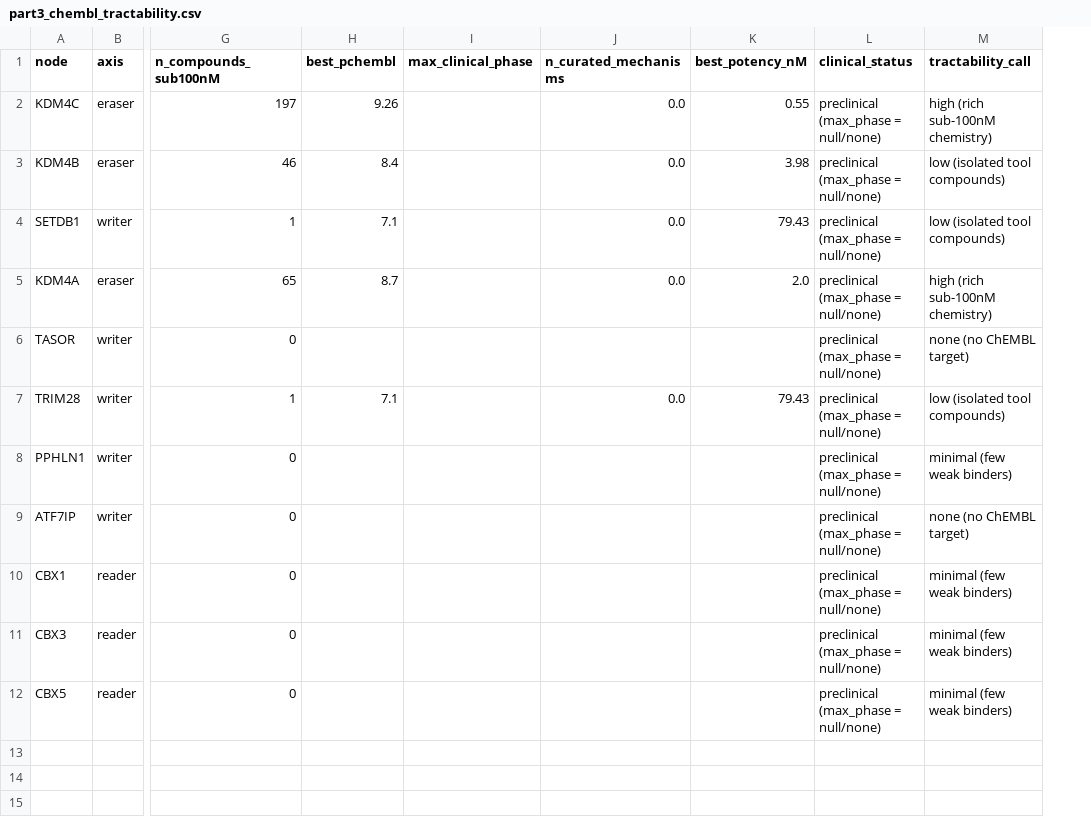
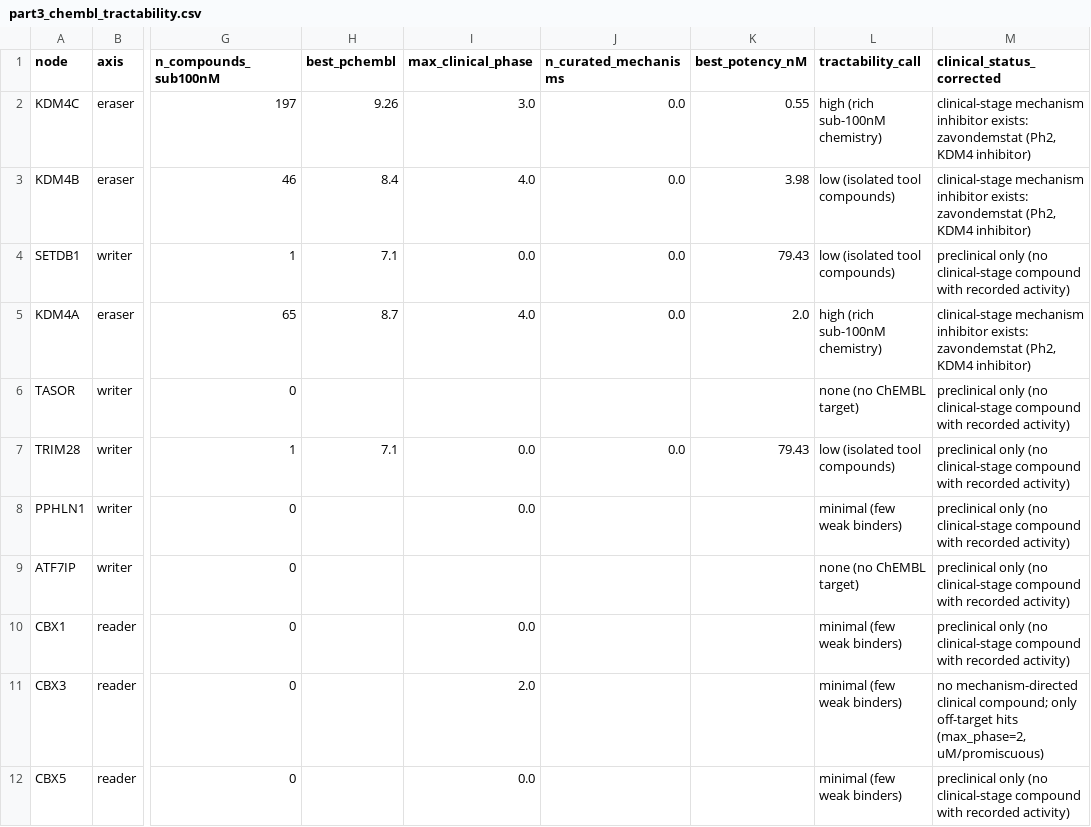
Before and after one commit to jez-lim-marston/erv-interferon-tcell-perturbseq, a CSV file: results/part3_chembl_tractability.csv, drawn as a sheet; only a part is shown, gaps mark what is left out; removed rows and columns are numbered as before the commit, all else as after; the diff names each change by its address in the sheet, - before the commit and + after, or states it on an @@ line.

```diff
--- a/results/part3_chembl_tractability.csv
+++ b/results/part3_chembl_tractability.csv
-column L (clinical_status), rows 2-12: all preclinical (max_phase = null/none)
+column M (clinical_status_corrected), rows 2-12: clinical-stage mechanism inhibitor exists: zavondemstat (Ph2, KDM4 inhibitor) | clinical-stage mechanism inhibitor exists: zavondemstat (Ph2, KDM4 inhibitor) | preclinical only (no clinical-stage compound with recorded activity) | clinical-stage mechanism inhibitor exists: zavondemstat (Ph2, KDM4 inhibitor) | preclinical only (no clinical-stage compound with recorded activity) | preclinical only (no clinical-stage compound with recorded activity) | preclinical only (no clinical-stage compound with recorded activity) | preclinical only (no clinical-stage compound with recorded activity) | preclinical only (no clinical-stage compound with recorded activity) | no mechanism-directed clinical compound; only off-target hits (max_phase=2, uM/promiscuous) | preclinical only (no clinical-stage compound with recorded activity)
-I2 (max_clinical_phase): (empty)
+I2 (max_clinical_phase): 3.0
-I3 (max_clinical_phase): (empty)
+I3 (max_clinical_phase): 4.0
-I4 (max_clinical_phase): (empty)
+I4 (max_clinical_phase): 0.0
-I5 (max_clinical_phase): (empty)
+I5 (max_clinical_phase): 4.0
-I7:I8 (max_clinical_phase): (empty)
+I7:I8 (max_clinical_phase): 0.0
-I10 (max_clinical_phase): (empty)
+I10 (max_clinical_phase): 0.0
-I11 (max_clinical_phase): (empty)
+I11 (max_clinical_phase): 2.0
-I12 (max_clinical_phase): (empty)
+I12 (max_clinical_phase): 0.0
```
Also changed, not shown: results/part3_ranked_candidates.csv, 1 other file.
